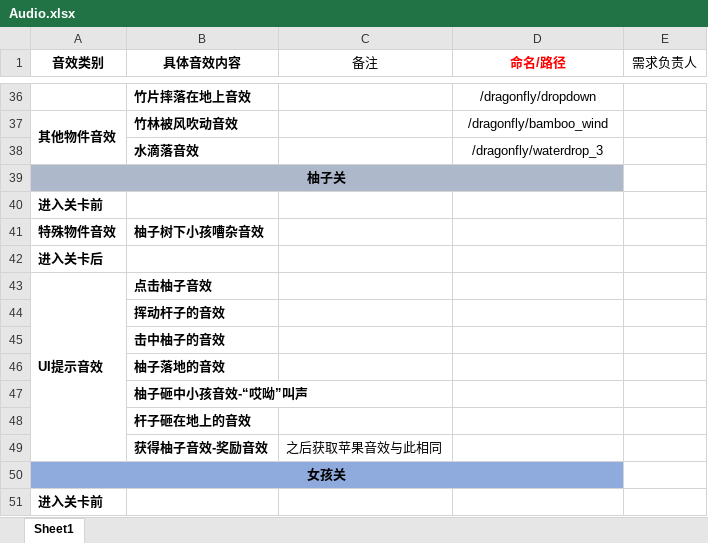
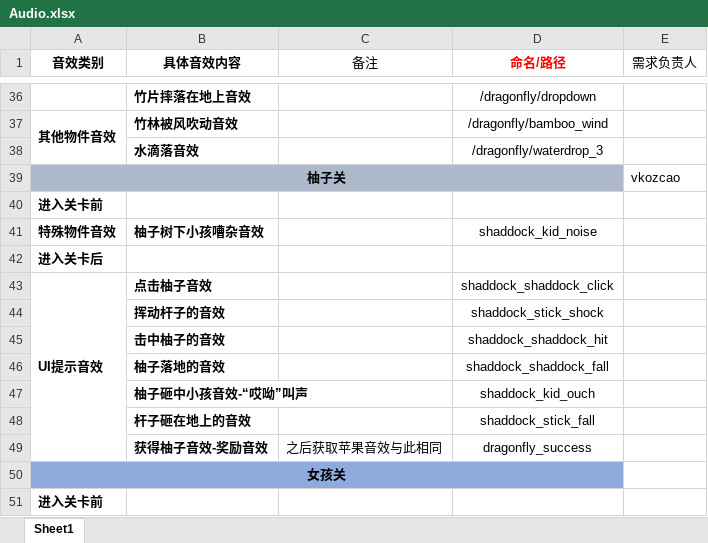
Before and after one commit to naivetang/SummeryFun-TencentMinigame, an Excel workbook: Unity/Assets/Audio/Audio.xlsx, sheet Sheet1, drawn as a sheet; only a part is shown, gaps mark what is left out; values as stored, in another font and other column widths than the file's, no borders; the diff names each change by its address in the sheet, - before the commit and + after, or states it on an @@ line.

```diff
--- a/Unity/Assets/Audio/Audio.xlsx (sheet Sheet1)
+++ b/Unity/Assets/Audio/Audio.xlsx (sheet Sheet1)
-E39 (需求负责人): (empty)
+E39 (需求负责人): vkozcao
-D41 (命名/路径): (empty)
+D41 (命名/路径): shaddock_kid_noise
-D43 (命名/路径): (empty)
+D43 (命名/路径): shaddock_shaddock_click
-D44 (命名/路径): (empty)
+D44 (命名/路径): shaddock_stick_shock
-D45 (命名/路径): (empty)
+D45 (命名/路径): shaddock_shaddock_hit
-D46 (命名/路径): (empty)
+D46 (命名/路径): shaddock_shaddock_fall
-D47 (命名/路径): (empty)
+D47 (命名/路径): shaddock_kid_ouch
-D48 (命名/路径): (empty)
+D48 (命名/路径): shaddock_stick_fall
-D49 (命名/路径): (empty)
+D49 (命名/路径): dragonfly_success
```
Also changed, not shown: 7 other files.
